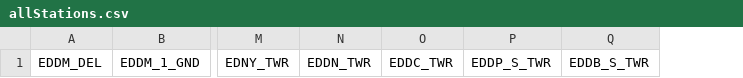
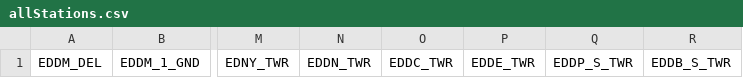
Before and after one commit to JMacherius/ATC_Booking, a CSV file: allStations.csv, drawn as a sheet; only a part is shown, gaps mark what is left out; the diff names each change by its address in the sheet, - before the commit and + after, or states it on an @@ line.

Commit message:
Update Funktionalität
- Background-Color angepasst
- Stationsliste erweitert

```diff
--- a/allStations.csv
+++ b/allStations.csv
+column P, row 1: EDDE_TWR
```
Also changed, not shown: 1 other file.
